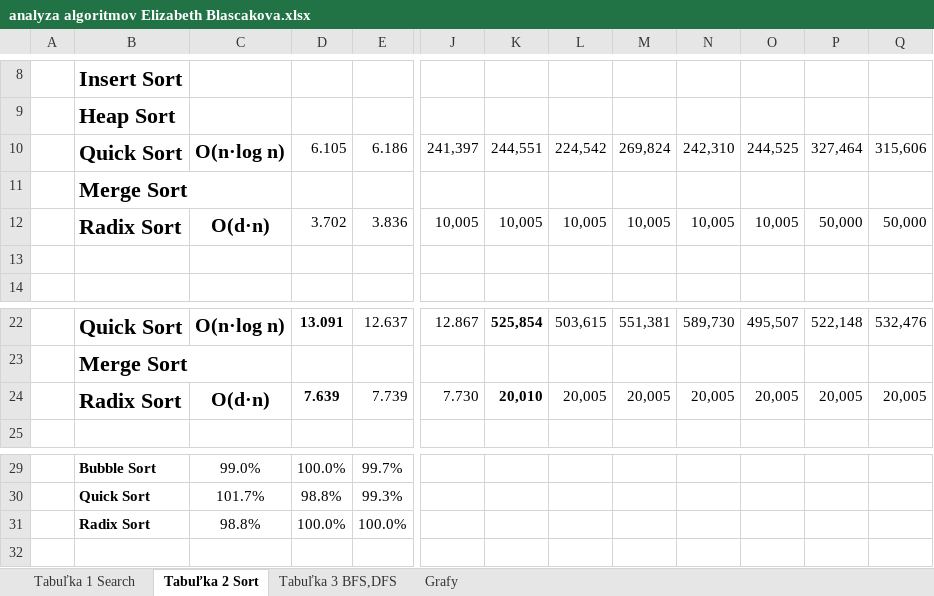
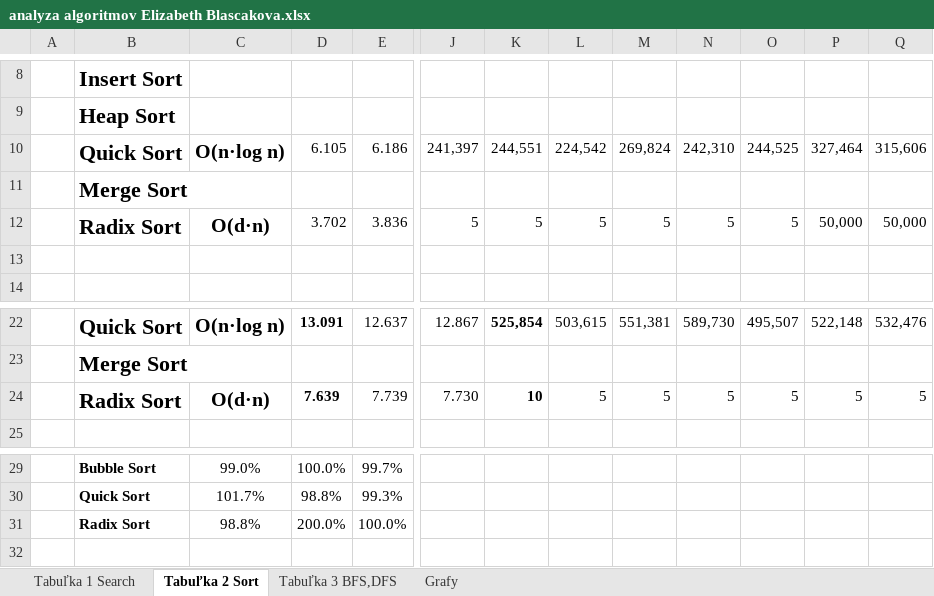
Before and after one commit to Chiveeli/Projekt-Algoritmy, an Excel workbook: analyza algoritmov Elizabeth Blascakova.xlsx, sheet Tabuľka 2 Sort, drawn as a sheet; only a part is shown, gaps mark what is left out; values as stored, in another font and other column widths than the file's, no borders; the diff names each change by its address in the sheet, - before the commit and + after, or states it on an @@ line.

Commit message:
Oprava tabulky

```diff
--- a/analyza algoritmov Elizabeth Blascakova.xlsx (sheet Tabuľka 2 Sort)
+++ b/analyza algoritmov Elizabeth Blascakova.xlsx (sheet Tabuľka 2 Sort)
-J12: 10,005
+J12: 5
-K12: 10,005
+K12: 5
-L12: 10,005
+L12: 5
-M12: 10,005
+M12: 5
-N12: 10,005
+N12: 5
-O12: 10,005
+O12: 5
-K24: 20,010
+K24: 10
-L24: 20,005
+L24: 5
-M24: 20,005
+M24: 5
-N24: 20,005
+N24: 5
-O24: 20,005
+O24: 5
-P24: 20,005
+P24: 5
-Q24: 20,005
+Q24: 5
-D31: 100.0%
+D31: 200.0%
```
Also changed, not shown: sheet Grafy, charts or pictures.
